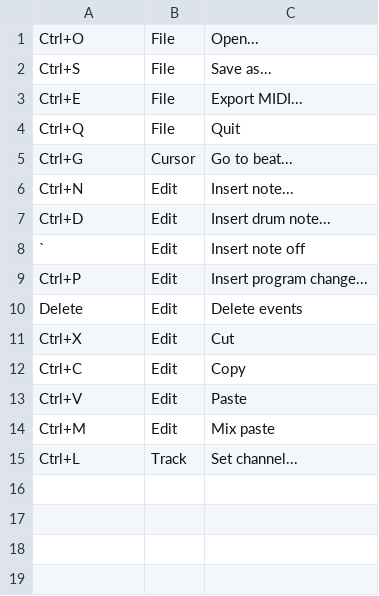
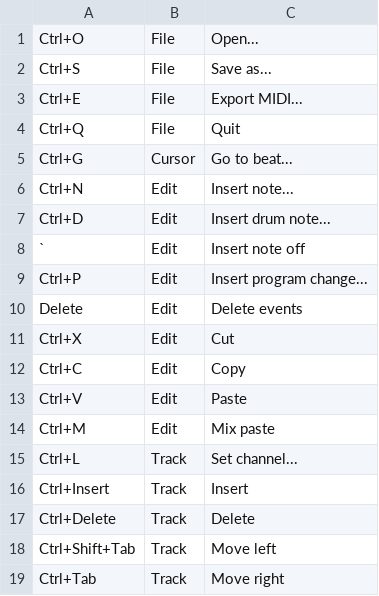
Before and after one commit to jangler/faunatone, a TSV file: config/shortcuts.tsv, drawn as a sheet; the diff names each change by its address in the sheet, - before the commit and + after, or states it on an @@ line.

Commit message:
Implement track insertion, deletion, and reordering

```diff
--- a/config/shortcuts.tsv
+++ b/config/shortcuts.tsv
+row 16: Ctrl+Insert | Track | Insert
+row 17: Ctrl+Delete | Track | Delete
+row 18: Ctrl+Shift+Tab | Track | Move left
+row 19: Ctrl+Tab | Track | Move right
```
Also changed, not shown: 2 other files.
